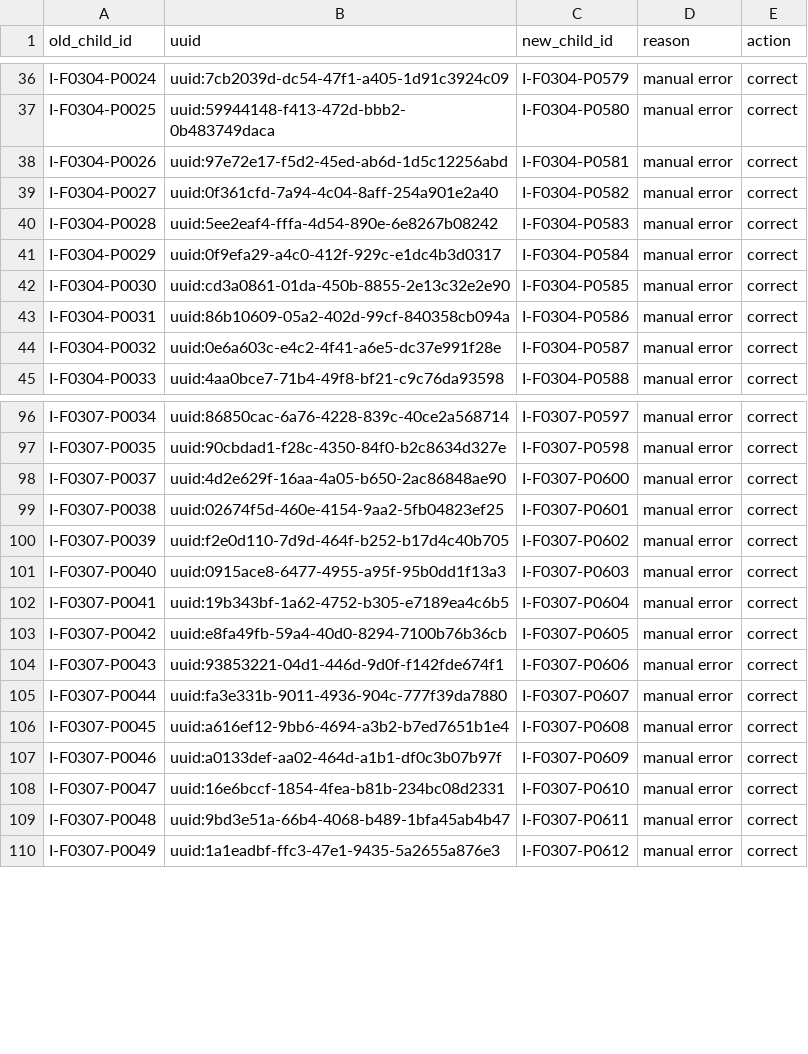
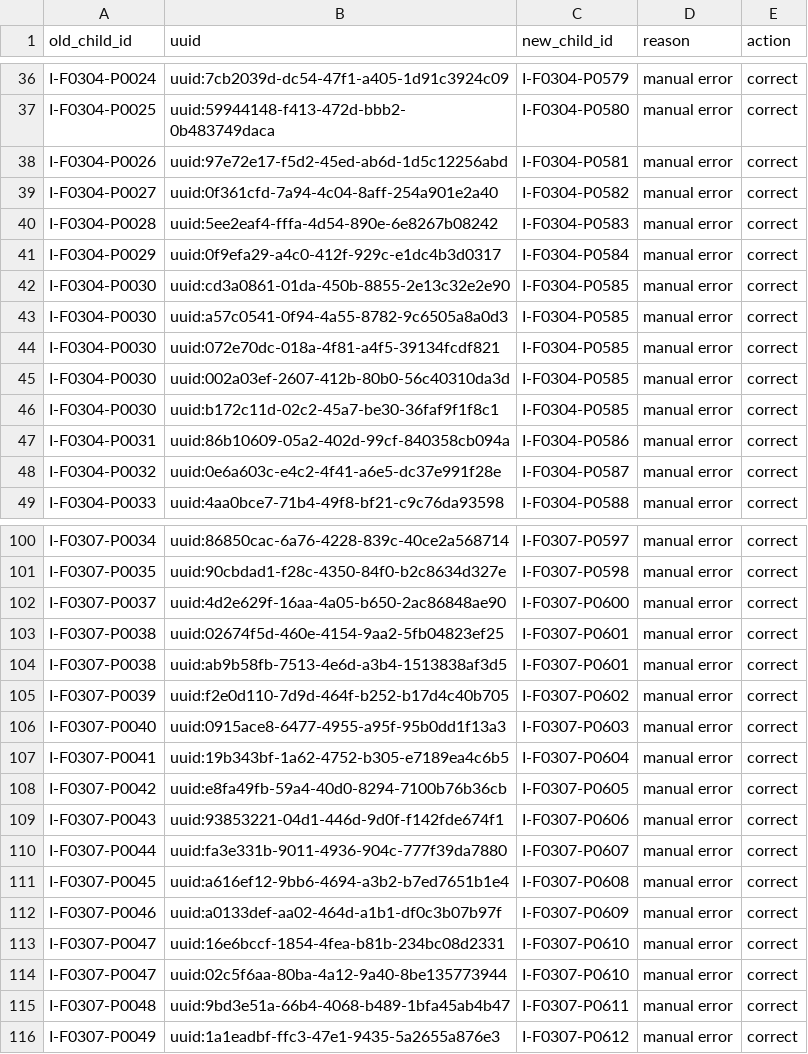
Before and after one commit to SwissTPH/timci, a CSV file: inst/extdata/cleaning/day7_duplicate_correction_india.csv, drawn as a sheet; only a part is shown, gaps mark what is left out.

Commit message:
Update day7_duplicate_correction_india.csv

```diff
--- a/inst/extdata/cleaning/day7_duplicate_correction_india.csv
+++ b/inst/extdata/cleaning/day7_duplicate_correction_india.csv
@@ -42,2 +42,6 @@ I-F0304-P0029,uuid:0f9efa29-a4c0-412f-929c-e1dc4b3d0317,I-F0304-P0584,manual err
 I-F0304-P0030,uuid:cd3a0861-01da-450b-8855-2e13c32e2e90,I-F0304-P0585,manual error,correct
+I-F0304-P0030,uuid:a57c0541-0f94-4a55-8782-9c6505a8a0d3,I-F0304-P0585,manual error,correct
+I-F0304-P0030,uuid:072e70dc-018a-4f81-a4f5-39134fcdf821,I-F0304-P0585,manual error,correct
+I-F0304-P0030,uuid:002a03ef-2607-412b-80b0-56c40310da3d,I-F0304-P0585,manual error,correct
+I-F0304-P0030,uuid:b172c11d-02c2-45a7-be30-36faf9f1f8c1,I-F0304-P0585,manual error,correct
 I-F0304-P0031,uuid:86b10609-05a2-402d-99cf-840358cb094a,I-F0304-P0586,manual error,correct
@@ -99,2 +103,3 @@ I-F0307-P0037,uuid:4d2e629f-16aa-4a05-b650-2ac86848ae90,I-F0307-P0600,manual err
 I-F0307-P0038,uuid:02674f5d-460e-4154-9aa2-5fb04823ef25,I-F0307-P0601,manual error,correct
+I-F0307-P0038,uuid:ab9b58fb-7513-4e6d-a3b4-1513838af3d5,I-F0307-P0601,manual error,correct
 I-F0307-P0039,uuid:f2e0d110-7d9d-464f-b252-b17d4c40b705,I-F0307-P0602,manual error,correct
@@ -108,2 +113,3 @@ I-F0307-P0046,uuid:a0133def-aa02-464d-a1b1-df0c3b07b97f,I-F0307-P0609,manual err
 I-F0307-P0047,uuid:16e6bccf-1854-4fea-b81b-234bc08d2331,I-F0307-P0610,manual error,correct
+I-F0307-P0047,uuid:02c5f6aa-80ba-4a12-9a40-8be135773944,I-F0307-P0610,manual error,correct
 I-F0307-P0048,uuid:9bd3e51a-66b4-4068-b489-1bfa45ab4b47,I-F0307-P0611,manual error,correct
```
